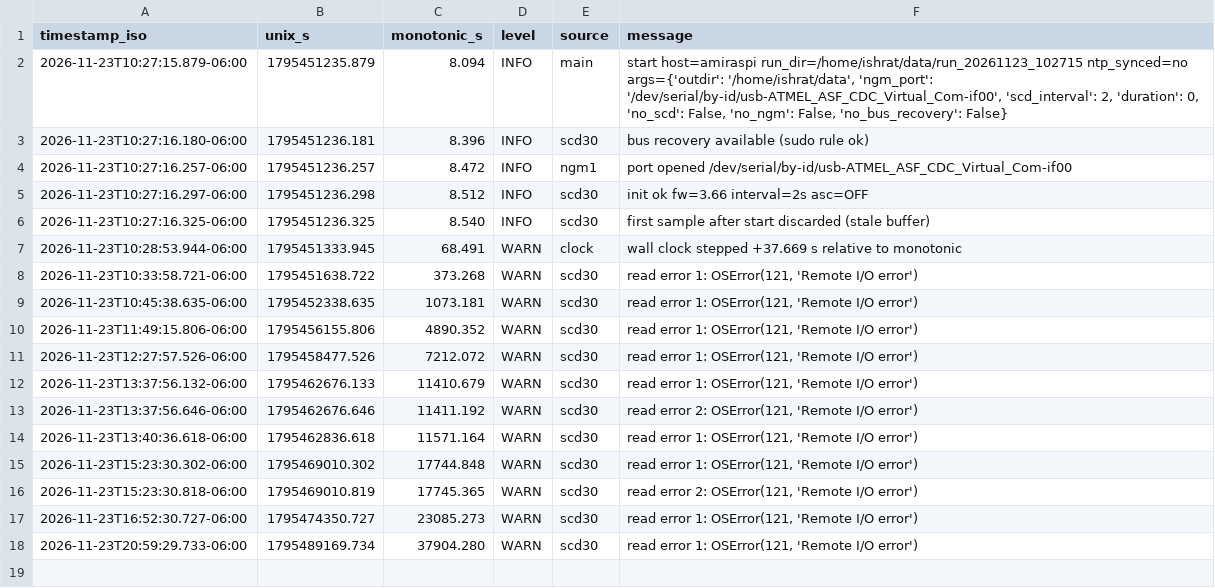
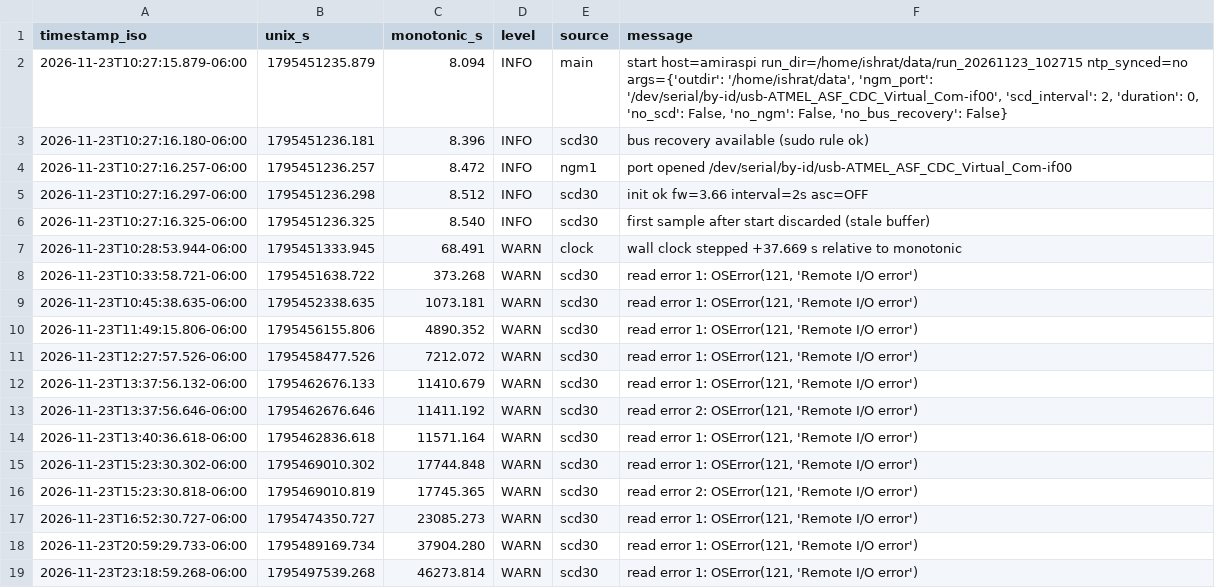
Before and after one commit to Ishrat2110/pi-data, a CSV file: data/run_20261123_102715/events.csv, drawn as a sheet.

```diff
--- a/data/run_20261123_102715/events.csv
+++ b/data/run_20261123_102715/events.csv
@@ -18 +18,2 @@ timestamp_iso,unix_s,monotonic_s,level,source,message
 2026-11-23T20:59:29.733-06:00,1795489169.734,37904.280,WARN,scd30,"read error 1: OSError(121, 'Remote I/O error')"
+2026-11-23T23:18:59.268-06:00,1795497539.268,46273.814,WARN,scd30,"read error 1: OSError(121, 'Remote I/O error')"
```
Also changed, not shown: data/run_20261123_102715/health.csv, data/run_20261123_102715/ngm1.csv, 5 other files.
